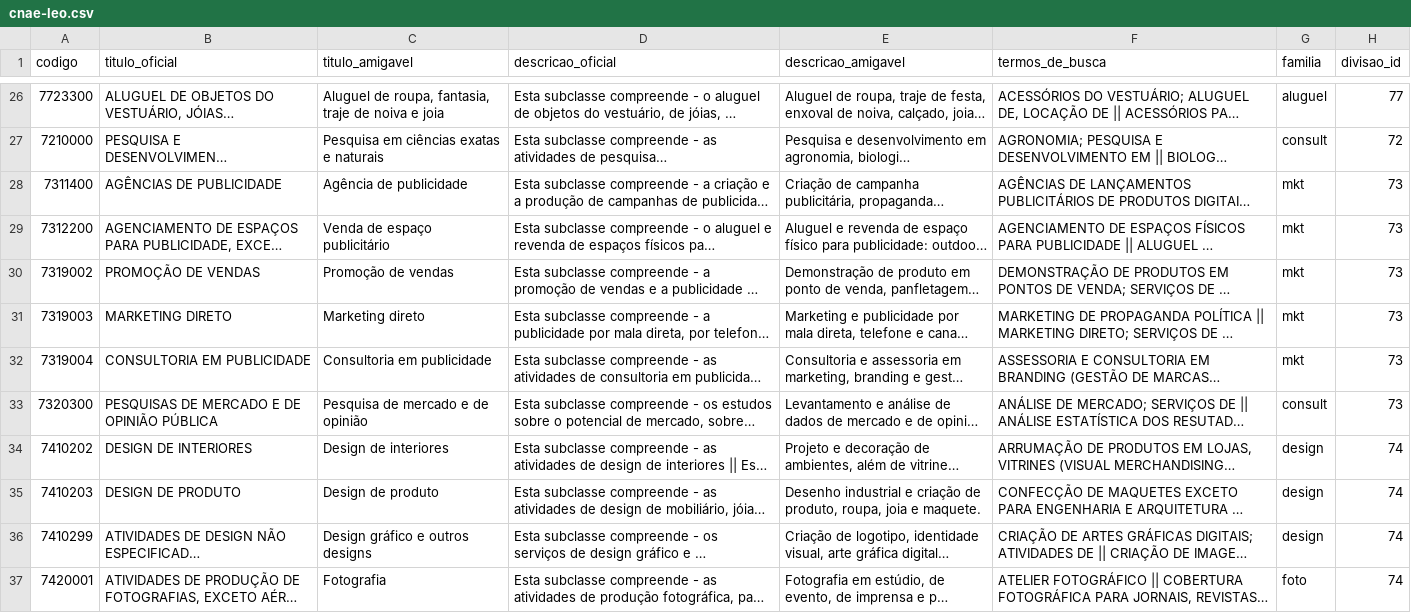
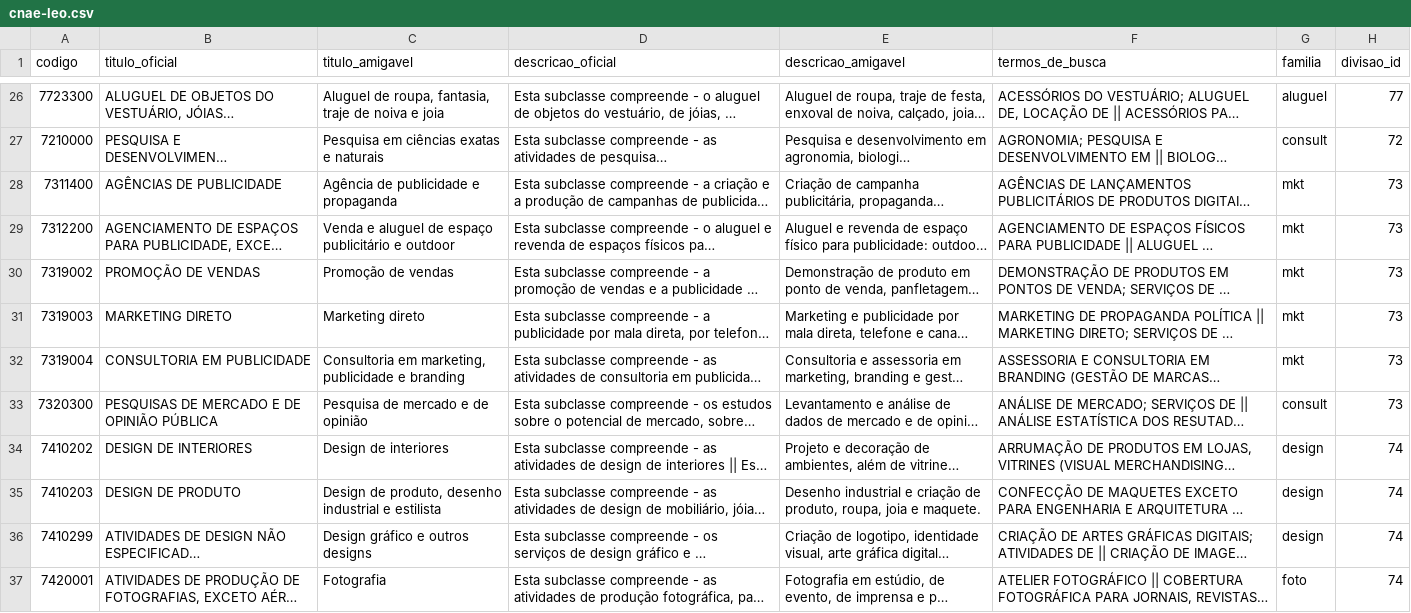
Before and after one commit to pedromberg-crypto/legalizei, a CSV file: pesquisa/cnae-matriz/cnae-leo.csv, drawn as a sheet; only a part is shown, gaps mark what is left out; long unchanged cells end in …; the diff covers the shown part only; the diff names each change by its address in the sheet, - before the commit and + after, or states it on an @@ line.

```diff
--- a/pesquisa/cnae-matriz/cnae-leo.csv
+++ b/pesquisa/cnae-matriz/cnae-leo.csv
-C28 (titulo_amigavel): Agência de publicidade
+C28 (titulo_amigavel): Agência de publicidade e propaganda
-C29 (titulo_amigavel): Venda de espaço publicitário
+C29 (titulo_amigavel): Venda e aluguel de espaço publicitário e outdoor
-C32 (titulo_amigavel): Consultoria em publicidade
+C32 (titulo_amigavel): Consultoria em marketing, publicidade e branding
-C35 (titulo_amigavel): Design de produto
+C35 (titulo_amigavel): Design de produto, desenho industrial e estilista
```
Also changed, not shown: 11 edited cells elsewhere in this file, pesquisa/cnae-matriz/cnae-friendly-v2.csv, 2 other files.
